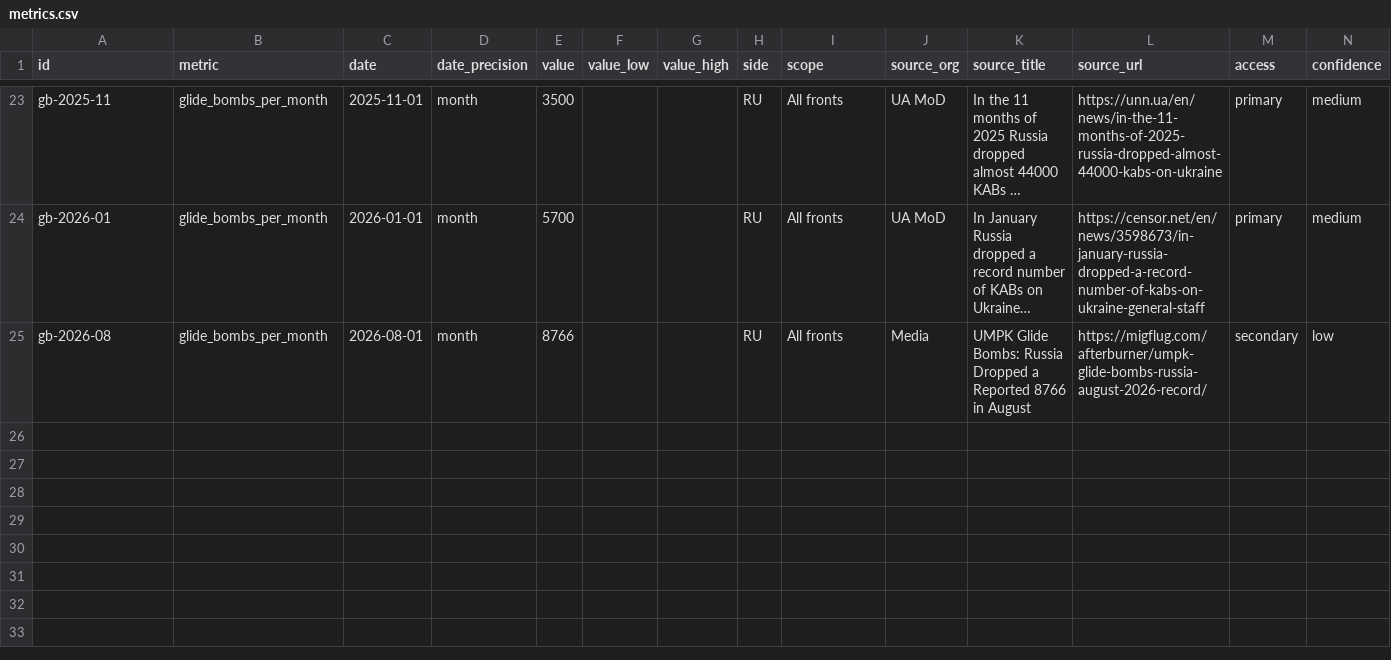
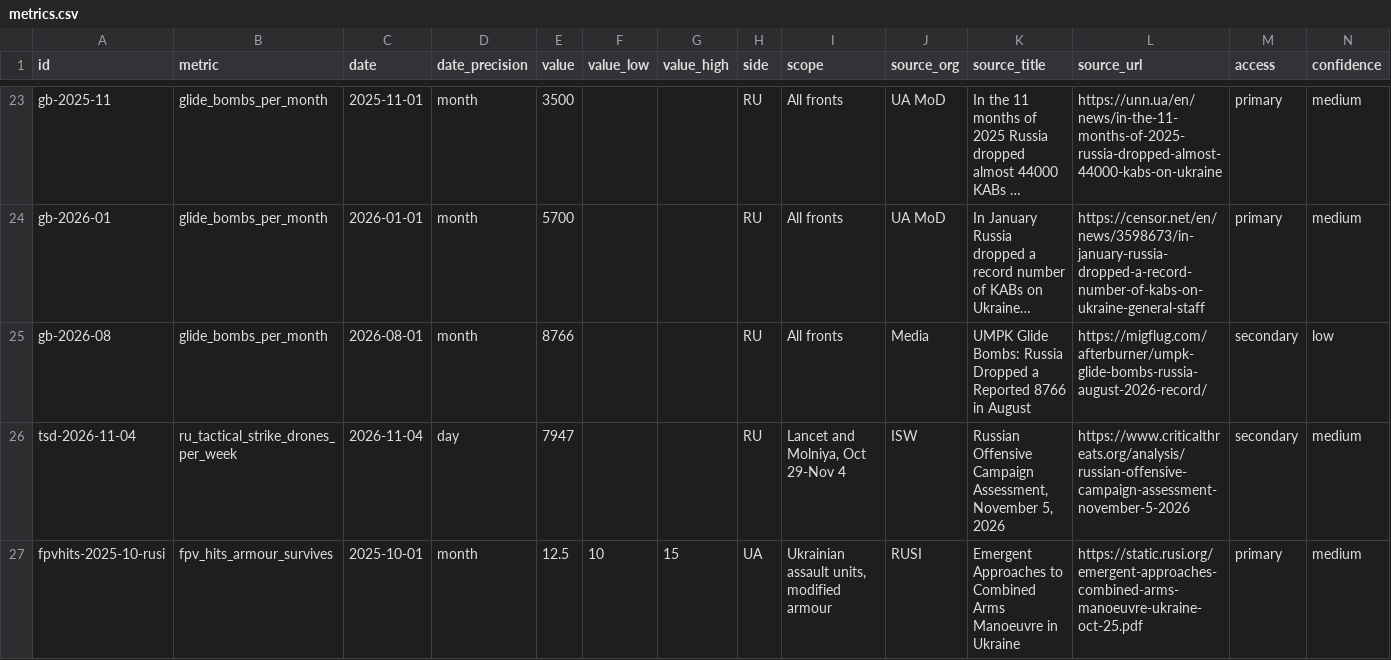
Before and after one commit to WillBillWall/generative-ai-for-beginners, a CSV file: osint-dashboard/data/seed/metrics.csv, drawn as a sheet; only a part is shown, gaps mark what is left out; long unchanged cells end in …; rows hold the shown columns only; the diff names each change by its address in the sheet, - before the commit and + after, or states it on an @@ line.

```diff
--- a/osint-dashboard/data/seed/metrics.csv
+++ b/osint-dashboard/data/seed/metrics.csv
+row 26: tsd-2026-11-04 | ru_tactical_strike_drones_per_week | 2026-11-04 | day | 7947 |  |  | RU | Lancet and Molniya, Oct 29-Nov 4 | ISW | Russian Offensive Campaign Assessment, November 5, 2026 | https://www.criticalthreats.org/analysis/russian-offensive-campaign-assessment-november-5-2026 | secondary | medium
+row 27: fpvhits-2025-10-rusi | fpv_hits_armour_survives | 2025-10-01 | month | 12.5 | 10 | 15 | UA | Ukrainian assault units, modified armour | RUSI | Emergent Approaches to Combined Arms Manoeuvre in Ukraine | https://static.rusi.org/emergent-approaches-combined-arms-manoeuvre-ukraine-oct-25.pdf | primary | medium
```
Also changed, not shown: osint-dashboard/data/processed/adaptation.csv, osint-dashboard/data/processed/metrics.csv, 9 other files.
